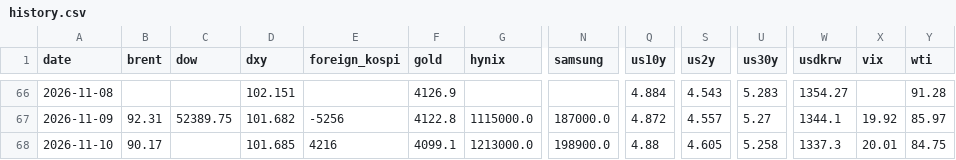
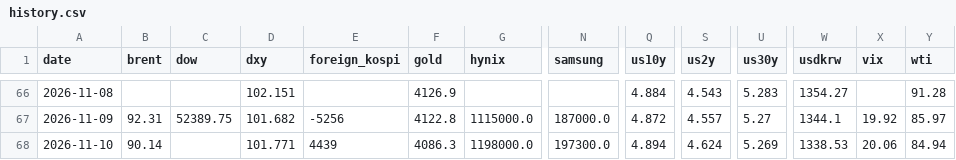
Before and after one commit to chkchp0702-spec/market-strategy-report, a CSV file: market/history.csv, drawn as a sheet; only a part is shown, gaps mark what is left out; the diff names each change by its address in the sheet, - before the commit and + after, or states it on an @@ line.

```diff
--- a/market/history.csv
+++ b/market/history.csv
-B68 (brent): 90.17
+B68 (brent): 90.14
-D68 (dxy): 101.685
+D68 (dxy): 101.771
-E68 (foreign_kospi): 4216
+E68 (foreign_kospi): 4439
-F68 (gold): 4099.1
+F68 (gold): 4086.3
-G68 (hynix): 1213000.0
+G68 (hynix): 1198000.0
-N68 (samsung): 198900.0
+N68 (samsung): 197300.0
-Q68 (us10y): 4.88
+Q68 (us10y): 4.894
-S68 (us2y): 4.605
+S68 (us2y): 4.624
-U68 (us30y): 5.258
+U68 (us30y): 5.269
-W68 (usdkrw): 1337.3
+W68 (usdkrw): 1338.53
-X68 (vix): 20.01
+X68 (vix): 20.06
-Y68 (wti): 84.75
+Y68 (wti): 84.94
```
Also changed, not shown: 14 other files.
